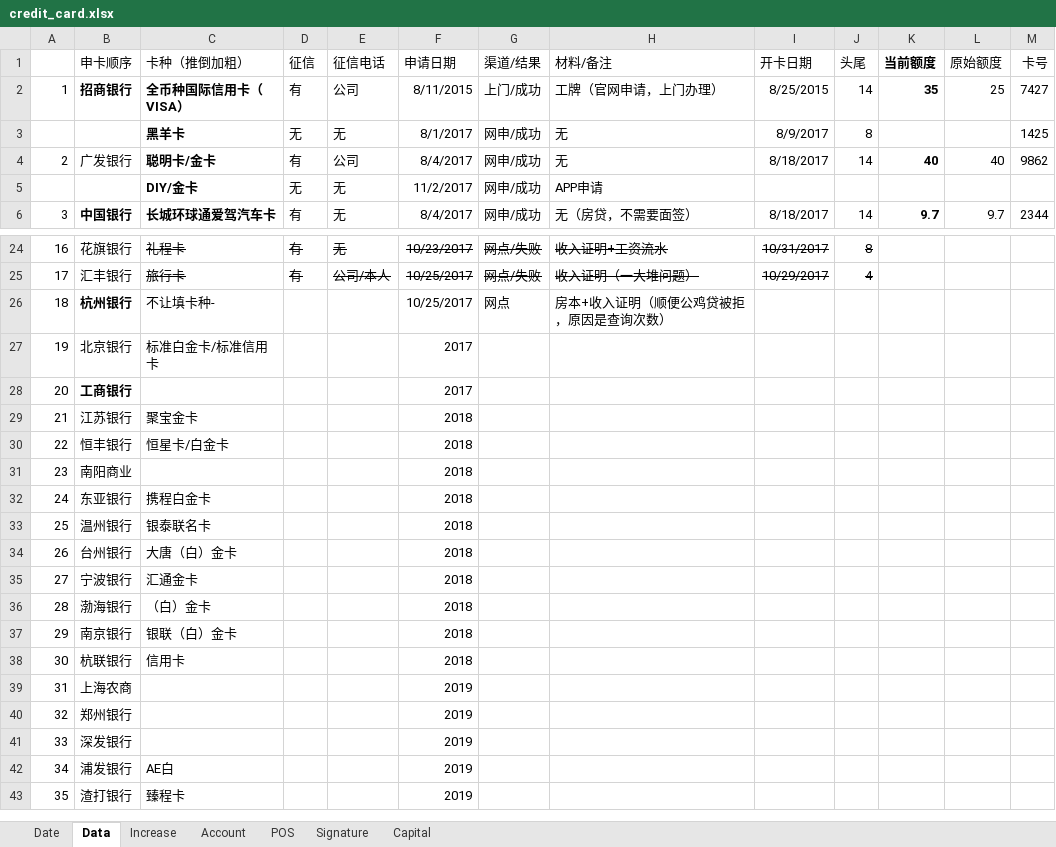
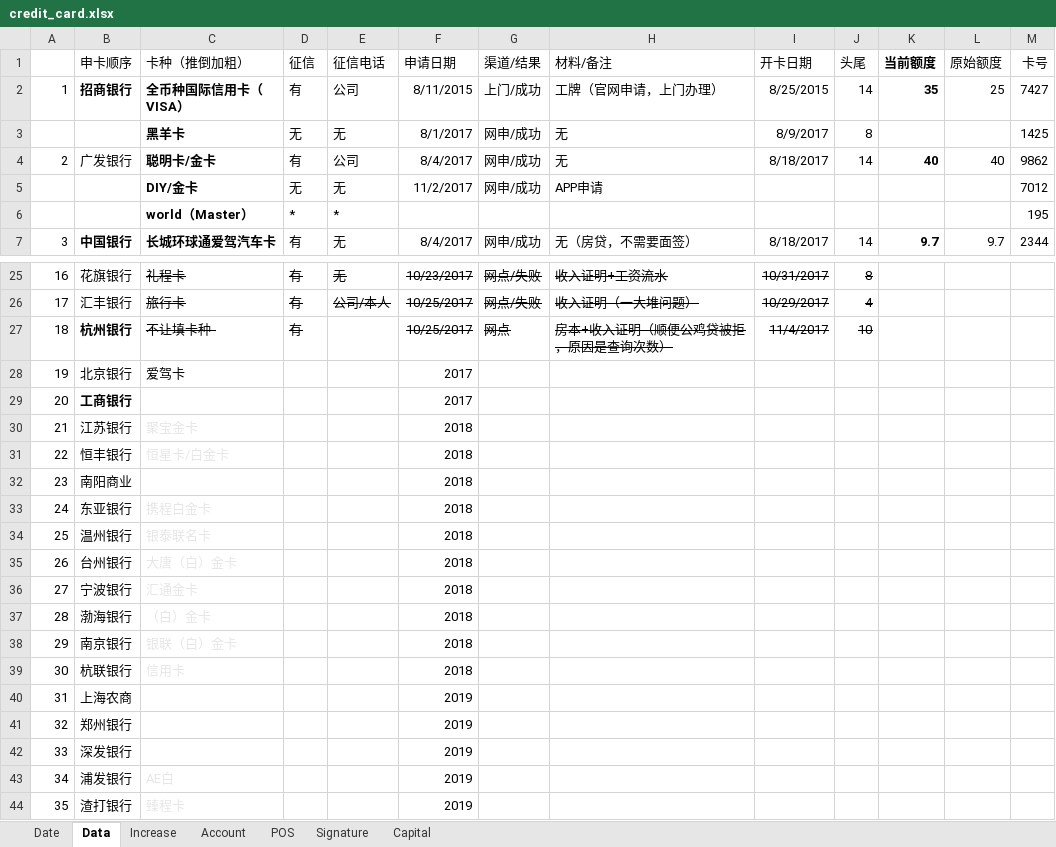
Before and after one commit to dreamingodd/useful_txt, an Excel workbook: credit_card.xlsx, sheet Data, drawn as a sheet; only a part is shown, gaps mark what is left out; values as stored, in another font and other column widths than the file's, no borders; addresses are those after the commit; the diff covers the shown part only; the diff names each change by its address in the sheet, - before the commit and + after, or states it on an @@ line.

```diff
--- a/credit_card.xlsx (sheet Data)
+++ b/credit_card.xlsx (sheet Data)
-M5 (卡号): (empty)
+M5 (卡号): 7012
+row 6:  |  | world（Master） | * | * |  |  |  |  |  |  |  | 195
-C27 strikethrough: off
+C27 strikethrough: on
-D27 (征信): (empty)
+D27 (征信): 有
-F27:H27 strikethrough: off
+F27:H27 strikethrough: on
-I27 (开卡日期): (empty)
+I27 (开卡日期): 11/4/2017
-J27 (头尾): (empty)
+J27 (头尾): 10
-C28 (卡种（推倒加粗）): 标准白金卡/标准信用卡
+C28 (卡种（推倒加粗）): 爱驾卡
-C30:C31 text colour: black
+C30:C31 text colour: #E7E6E6
-C33:C39 text colour: black
+C33:C39 text colour: #E7E6E6
-C43:C44 text colour: black
+C43:C44 text colour: #E7E6E6
```
Also changed, not shown: 3 edited cells elsewhere in this sheet, sheet Capital, sheet Signature, sheet Date, sheet POS, sheet Increase, formulas that keep their value.
